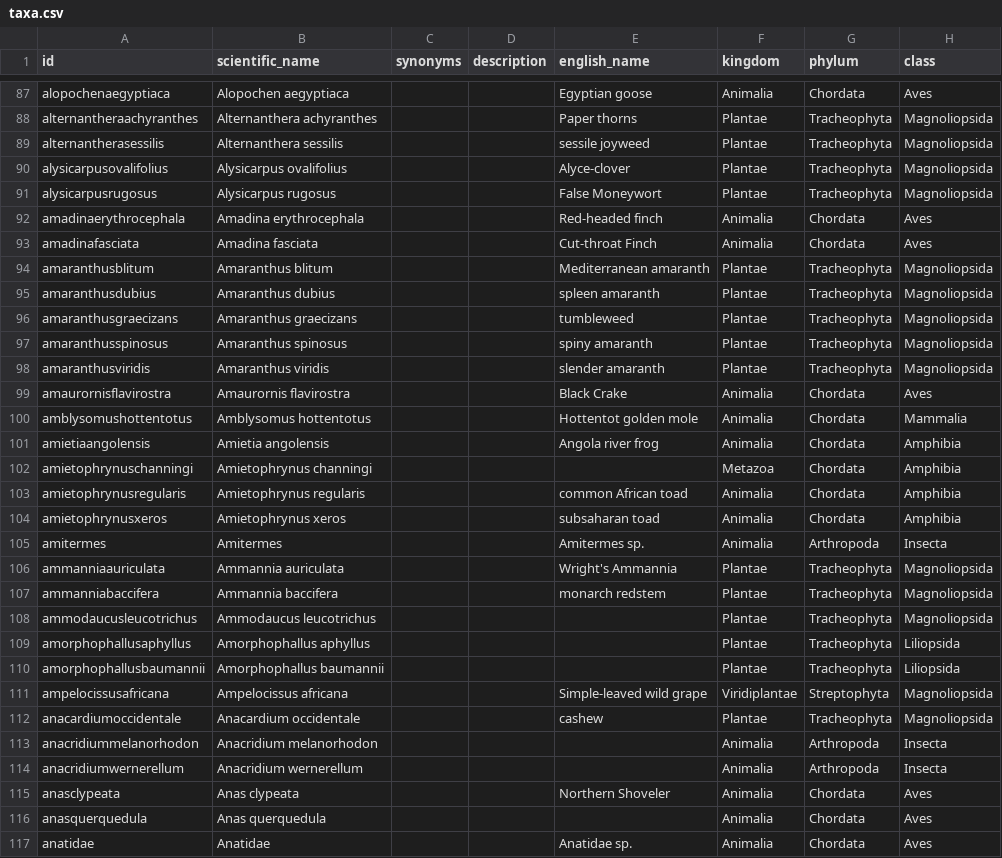
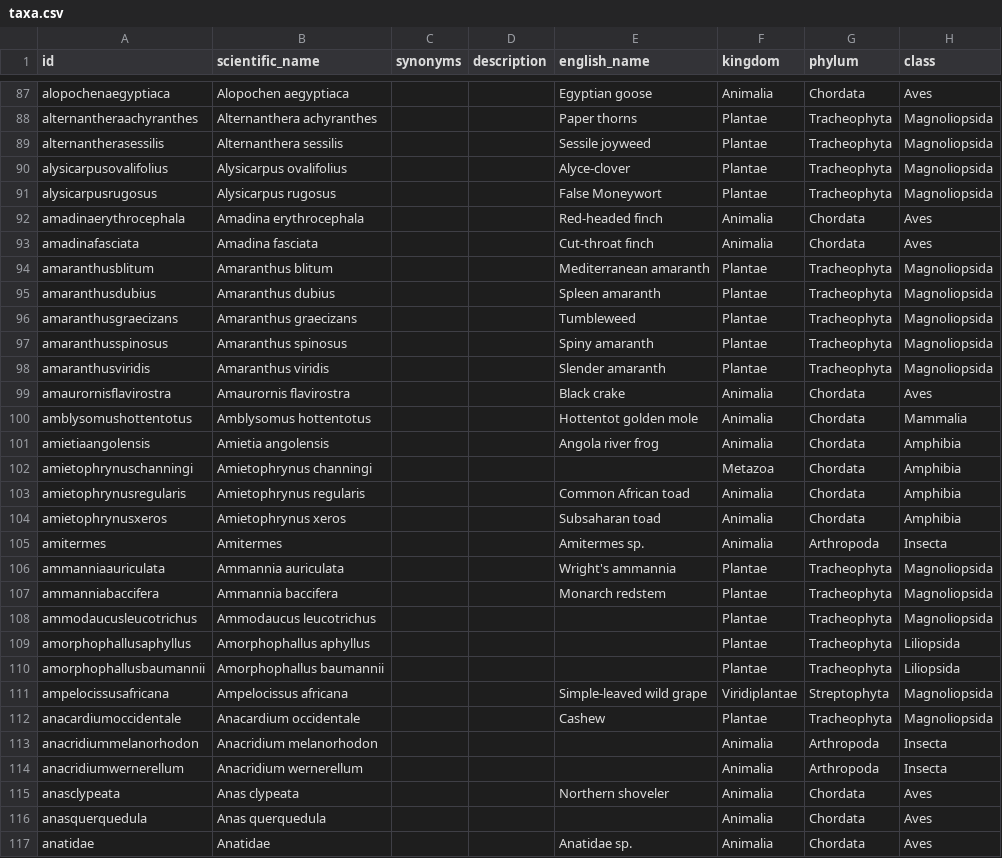
Before and after one commit to tsammalex/tsammalex, a CSV file: tsammalexdata/data/taxa.csv, drawn as a sheet; only a part is shown, gaps mark what is left out; the diff covers the shown part only; the diff names each change by its address in the sheet, - before the commit and + after, or states it on an @@ line.

```diff
--- a/tsammalexdata/data/taxa.csv
+++ b/tsammalexdata/data/taxa.csv
-E89 (english_name): sessile joyweed
+E89 (english_name): Sessile joyweed
-E93 (english_name): Cut-throat Finch
+E93 (english_name): Cut-throat finch
-E95 (english_name): spleen amaranth
+E95 (english_name): Spleen amaranth
-E96 (english_name): tumbleweed
+E96 (english_name): Tumbleweed
-E97 (english_name): spiny amaranth
+E97 (english_name): Spiny amaranth
-E98 (english_name): slender amaranth
+E98 (english_name): Slender amaranth
-E99 (english_name): Black Crake
+E99 (english_name): Black crake
-E103 (english_name): common African toad
+E103 (english_name): Common African toad
-E104 (english_name): subsaharan toad
+E104 (english_name): Subsaharan toad
-E106 (english_name): Wright's Ammannia
+E106 (english_name): Wright's ammannia
-E107 (english_name): monarch redstem
+E107 (english_name): Monarch redstem
-E112 (english_name): cashew
+E112 (english_name): Cashew
-E115 (english_name): Northern Shoveler
+E115 (english_name): Northern shoveler
```
Also changed, not shown: 30 edited cells elsewhere in this file.
